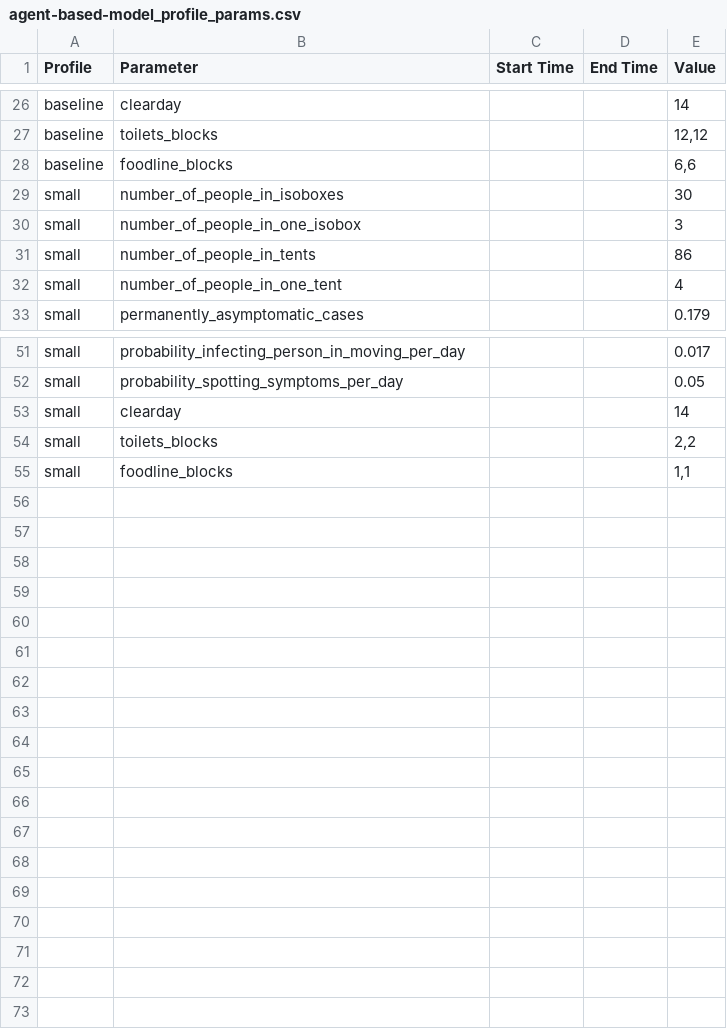
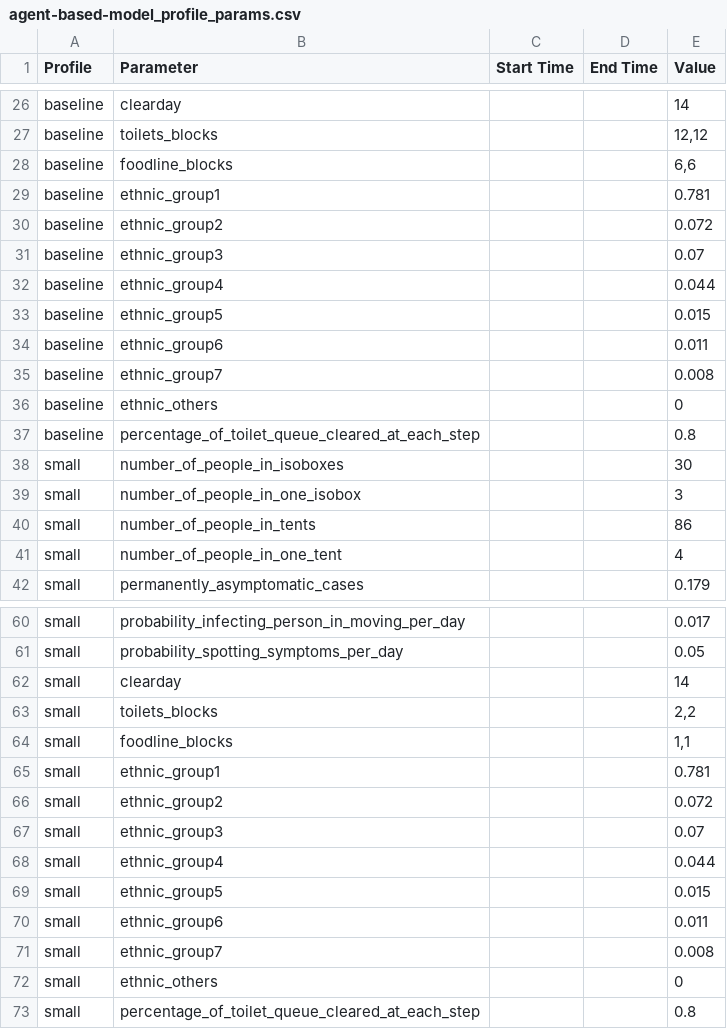
Before and after one commit to AIforGoodSimulator/model-server, a CSV file: fs/params/agent-based-model_profile_params.csv, drawn as a sheet; only a part is shown, gaps mark what is left out.

```diff
--- a/fs/params/agent-based-model_profile_params.csv
+++ b/fs/params/agent-based-model_profile_params.csv
@@ -28,2 +28,11 @@ baseline,toilets_blocks,,,"12,12"
 baseline,foodline_blocks,,,"6,6"
+baseline,ethnic_group1,,,0.781
+baseline,ethnic_group2,,,0.072
+baseline,ethnic_group3,,,0.07
+baseline,ethnic_group4,,,0.044
+baseline,ethnic_group5,,,0.015
+baseline,ethnic_group6,,,0.011
+baseline,ethnic_group7,,,0.008
+baseline,ethnic_others,,,0
+baseline,percentage_of_toilet_queue_cleared_at_each_step,,,0.8
 small,number_of_people_in_isoboxes,,,30
@@ -55 +64,10 @@ small,toilets_blocks,,,"2,2"
 small,foodline_blocks,,,"1,1"
+small,ethnic_group1,,,0.781
+small,ethnic_group2,,,0.072
+small,ethnic_group3,,,0.07
+small,ethnic_group4,,,0.044
+small,ethnic_group5,,,0.015
+small,ethnic_group6,,,0.011
+small,ethnic_group7,,,0.008
+small,ethnic_others,,,0
+small,percentage_of_toilet_queue_cleared_at_each_step,,,0.8
```
Also changed, not shown: 3 other files.
